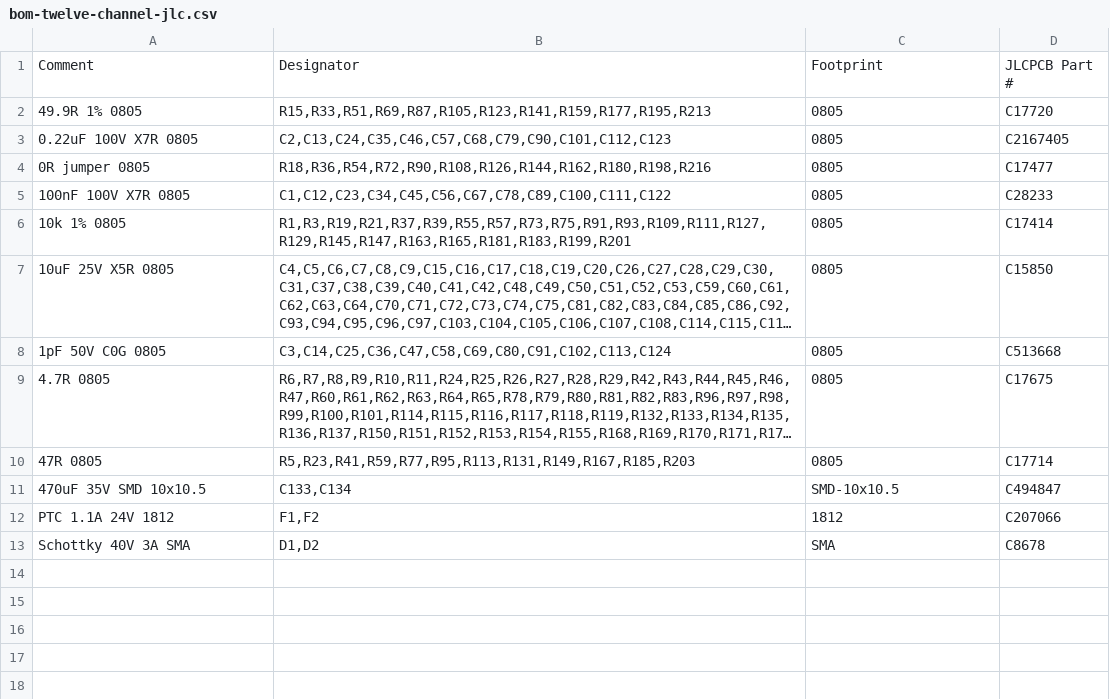
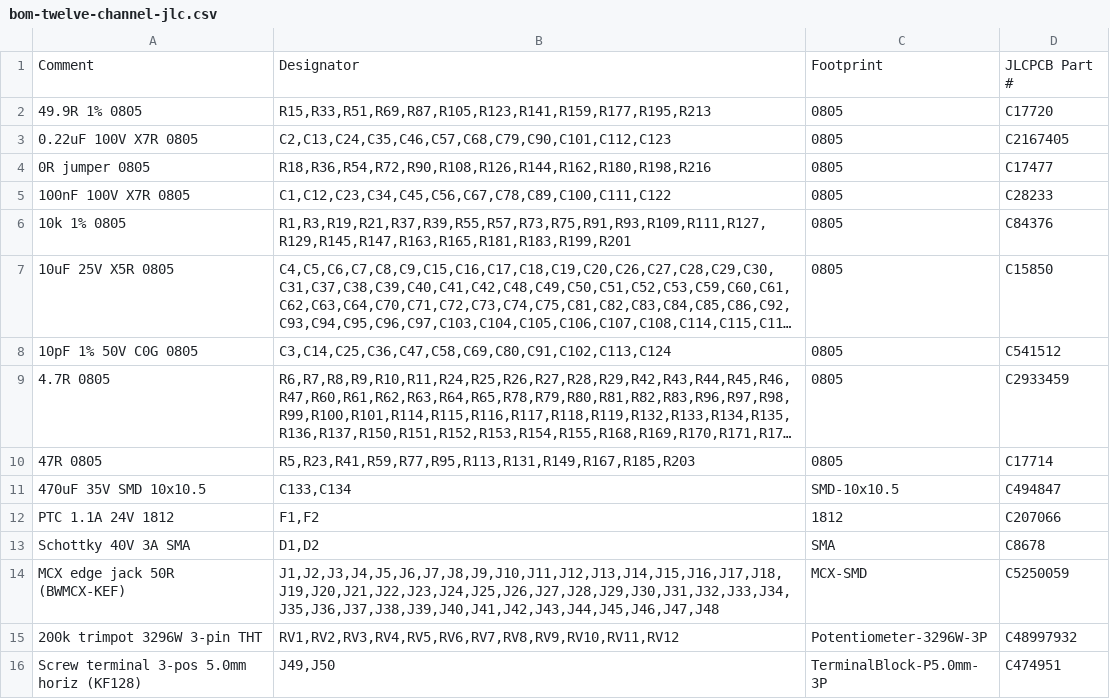
Before and after one commit to Brunner-neutrino-lab/cremat-multi-channel-amplifier, a CSV file: final-board/twelve-channel/design/fab/jlc/bom-twelve-channel-jlc.csv, drawn as a sheet; long unchanged cells end in …; the diff names each change by its address in the sheet, - before the commit and + after, or states it on an @@ line.

```diff
--- a/final-board/twelve-channel/design/fab/jlc/bom-twelve-channel-jlc.csv
+++ b/final-board/twelve-channel/design/fab/jlc/bom-twelve-channel-jlc.csv
-D6: C17414
+D6: C84376
-A8: 1pF 50V C0G 0805
+A8: 10pF 1% 50V C0G 0805
-D8: C513668
+D8: C541512
-D9: C17675
+D9: C2933459
+row 14: MCX edge jack 50R (BWMCX-KEF) | J1,J2,J3,J4,J5,J6,J7,J8,J9,J10,J11,J12,J13,J14,J15,J16,J17,J18,J19,J20,J21,J22,J23,J24,J25,J26,J27,J28,J29,J30,J31,J32,J33,J34,J35,J36,J37,J38,J39,J40,J41,J42,J43,J44,J45,J46,J47,J48 | MCX-SMD | C5250059
+row 15: 200k trimpot 3296W 3-pin THT | RV1,RV2,RV3,RV4,RV5,RV6,RV7,RV8,RV9,RV10,RV11,RV12 | Potentiometer-3296W-3P | C48997932
+row 16: Screw terminal 3-pos 5.0mm horiz (KF128) | J49,J50 | TerminalBlock-P5.0mm-3P | C474951
```
Also changed, not shown: final-board/twelve-channel/design/fab/jlc/cpl-twelve-channel-jlc.csv, final-board/twelve-channel/models-bom/digikey-hand-bom.csv, 9 other files.
